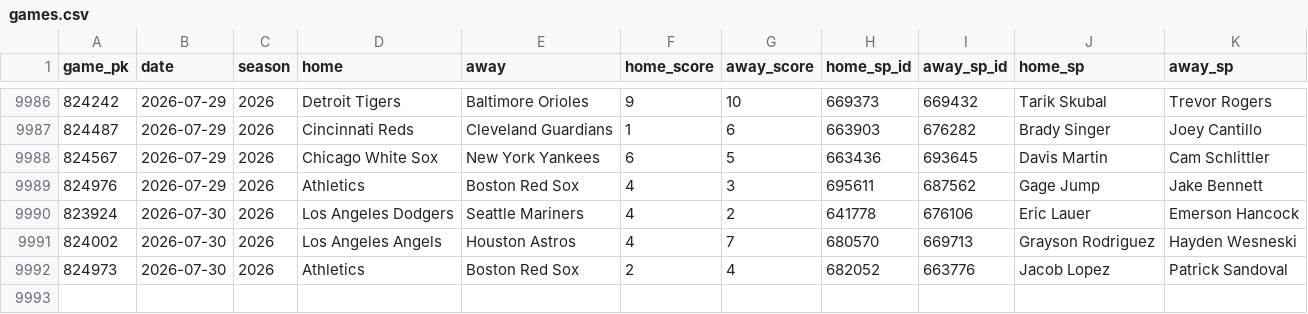
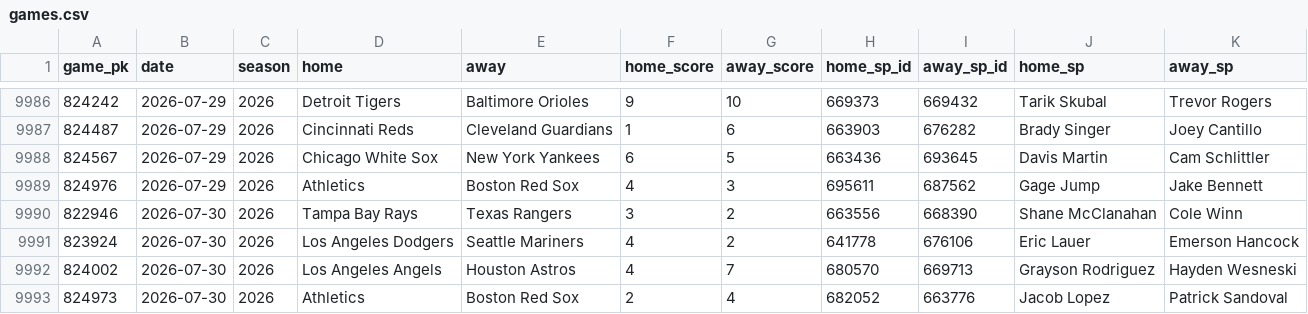
Before and after one commit to 2542609ontarioinc-wq/PickHub, a CSV file: games.csv, drawn as a sheet; only a part is shown, gaps mark what is left out.

```diff
--- a/games.csv
+++ b/games.csv
@@ -9989,2 +9989,3 @@ game_pk,date,season,home,away,home_score,away_score,home_sp_id,away_sp_id,home_s
 824976,2026-07-29,2026,Athletics,Boston Red Sox,4,3,695611,687562,Gage Jump,Jake Bennett
+822946,2026-07-30,2026,Tampa Bay Rays,Texas Rangers,3,2,663556,668390,Shane McClanahan,Cole Winn
 823924,2026-07-30,2026,Los Angeles Dodgers,Seattle Mariners,4,2,641778,676106,Eric Lauer,Emerson Hancock
```
Also changed, not shown: 2 other files.
